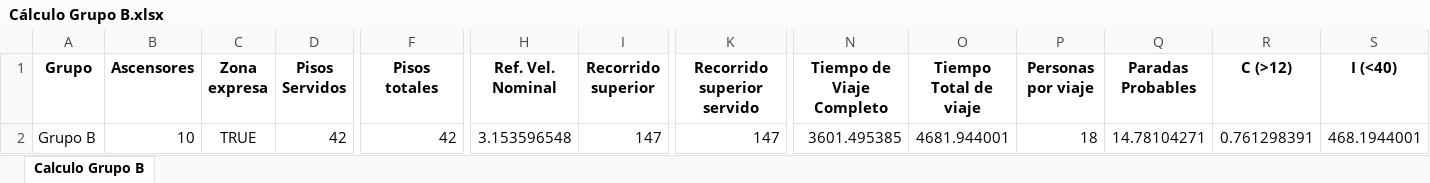
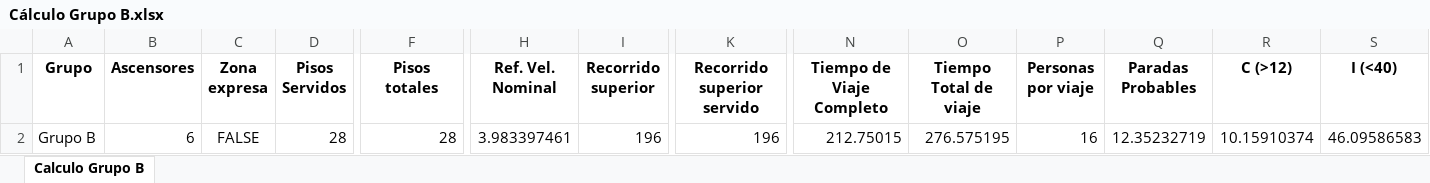
Before and after one commit to GeorgesG69/AscensoresCT1212, an Excel workbook: Cálculo Grupo B.xlsx, sheet Calculo Grupo B, drawn as a sheet; only a part is shown, gaps mark what is left out; values as stored, in another font and other column widths than the file's, no borders; the diff covers the shown part only; the diff names each change by its address in the sheet, - before the commit and + after, or states it on an @@ line.

```diff
--- a/Cálculo Grupo B.xlsx (sheet Calculo Grupo B)
+++ b/Cálculo Grupo B.xlsx (sheet Calculo Grupo B)
-B2 (Ascensores): 10
+B2 (Ascensores): 6
-C2 (Zona expresa): TRUE
+C2 (Zona expresa): FALSE
-D2 (Pisos Servidos): 42
+D2 (Pisos Servidos): 28
-F2 (Pisos totales): 42
+F2 (Pisos totales): 28
-H2 (Ref. Vel. Nominal): 3.153596548
+H2 (Ref. Vel. Nominal): 3.983397461
-I2 (Recorrido superior): 147
+I2 (Recorrido superior): 196
-K2 (Recorrido superior servido): 147
+K2 (Recorrido superior servido): 196
-N2 (Tiempo de Viaje Completo): 3601.495385
+N2 (Tiempo de Viaje Completo): 212.75015
-O2 (Tiempo Total de viaje): 4681.944001
+O2 (Tiempo Total de viaje): 276.575195
-P2 (Personas por viaje): 18
+P2 (Personas por viaje): 16
-Q2 (Paradas Probables): 14.78104271
+Q2 (Paradas Probables): 12.35232719
-R2 (C (>12)): 0.761298391
+R2 (C (>12)): 10.15910374
-S2 (I (<40)): 468.1944001
+S2 (I (<40)): 46.09586583
```
Also changed, not shown: 1 edited cell elsewhere in this sheet.
